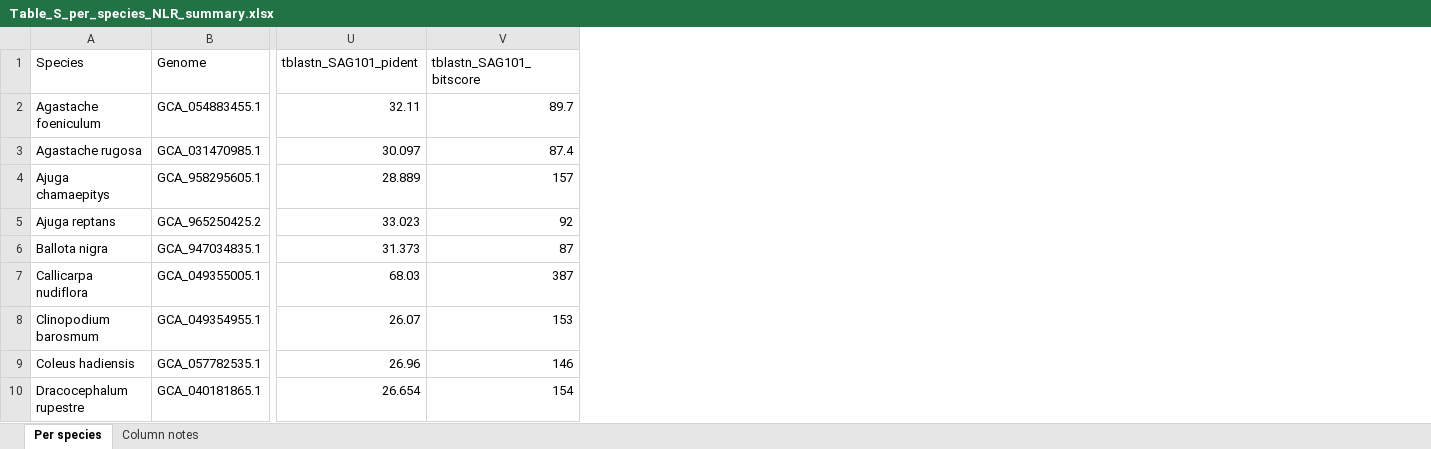
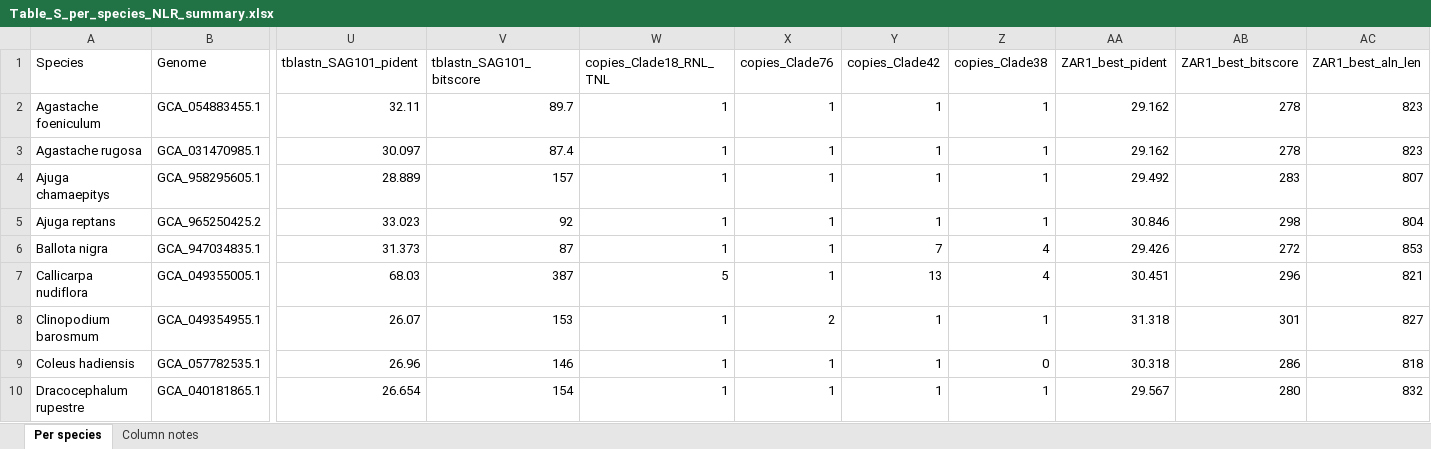
Before and after one commit to inyakimv/lamiaceae-pan-nlrome, an Excel workbook: lamiaceae-nlr-conserved-core/results/conserved_core/tables/Table_S_per_species_NLR_summary.xlsx, sheet Per species, drawn as a sheet; only a part is shown, gaps mark what is left out; values as stored, in another font and other column widths than the file's, no borders; the diff names each change by its address in the sheet, - before the commit and + after, or states it on an @@ line.

```diff
--- a/lamiaceae-nlr-conserved-core/results/conserved_core/tables/Table_S_per_species_NLR_summary.xlsx (sheet Per species)
+++ b/lamiaceae-nlr-conserved-core/results/conserved_core/tables/Table_S_per_species_NLR_summary.xlsx (sheet Per species)
+column W (copies_Clade18_RNL_TNL), rows 2-10: 1 | 1 | 1 | 1 | 1 | 5 | 1 | 1 | 1
+column X (copies_Clade76), rows 2-10: 1 | 1 | 1 | 1 | 1 | 1 | 2 | 1 | 1
+column Y (copies_Clade42), rows 2-10: 1 | 1 | 1 | 1 | 7 | 13 | 1 | 1 | 1
+column Z (copies_Clade38), rows 2-10: 1 | 1 | 1 | 1 | 4 | 4 | 1 | 0 | 1
+column AA (ZAR1_best_pident), rows 2-10: 29.162 | 29.162 | 29.492 | 30.846 | 29.426 | 30.451 | 31.318 | 30.318 | 29.567
+column AB (ZAR1_best_bitscore), rows 2-10: 278 | 278 | 283 | 298 | 272 | 296 | 301 | 286 | 280
+column AC (ZAR1_best_aln_len), rows 2-10: 823 | 823 | 807 | 804 | 853 | 821 | 827 | 818 | 832
```
Also changed, not shown: sheet Column notes, 1 other file.
